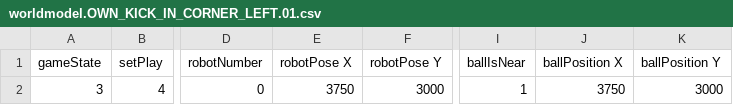
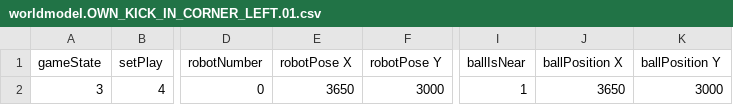
Before and after one commit to AK-Smart-Machines-HS-KL/R2K-SPL, a CSV file: Config/TeachIn/Standards/worldmodel.OWN_KICK_IN_CORNER_LEFT.01.csv, drawn as a sheet; only a part is shown, gaps mark what is left out; the diff names each change by its address in the sheet, - before the commit and + after, or states it on an @@ line.

```diff
--- a/Config/TeachIn/Standards/worldmodel.OWN_KICK_IN_CORNER_LEFT.01.csv
+++ b/Config/TeachIn/Standards/worldmodel.OWN_KICK_IN_CORNER_LEFT.01.csv
-E2 (robotPose X): 3750
+E2 (robotPose X): 3650
-J2 (ballPosition X): 3750
+J2 (ballPosition X): 3650
```
Also changed, not shown: Config/TeachIn/Standards/worldmodel.OWN_CORNER_LEFT.01.csv, Config/TeachIn/Standards/worldmodel.OWN_CORNER_RIGHT.01.csv, 3 other files.
